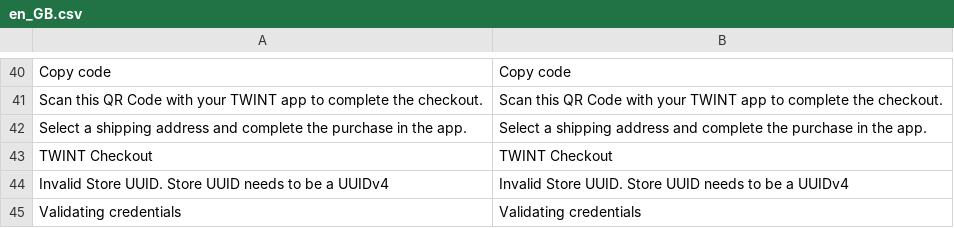
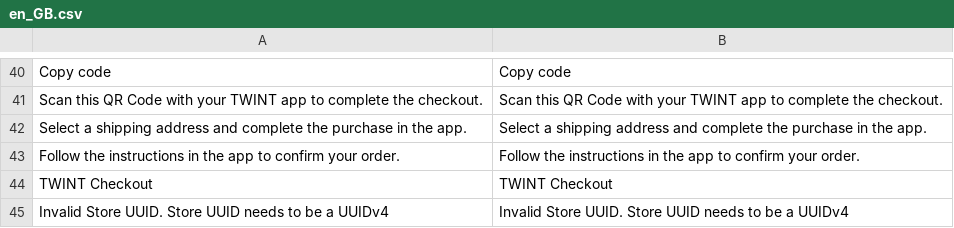
Before and after one commit to Twint-AG/twint-magento-extension, a CSV file: i18n/en_GB.csv, drawn as a sheet; only a part is shown, gaps mark what is left out; the shorter side is filled out with more unchanged rows; the diff names each change by its address in the sheet, - before the commit and + after, or states it on an @@ line.

Commit message:
update translation

```diff
--- a/i18n/en_GB.csv
+++ b/i18n/en_GB.csv
+row 43: Follow the instructions in the app to confirm your order. | Follow the instructions in the app to confirm your order.
```
Also changed, not shown: i18n/en_US.csv, 3 other files.
